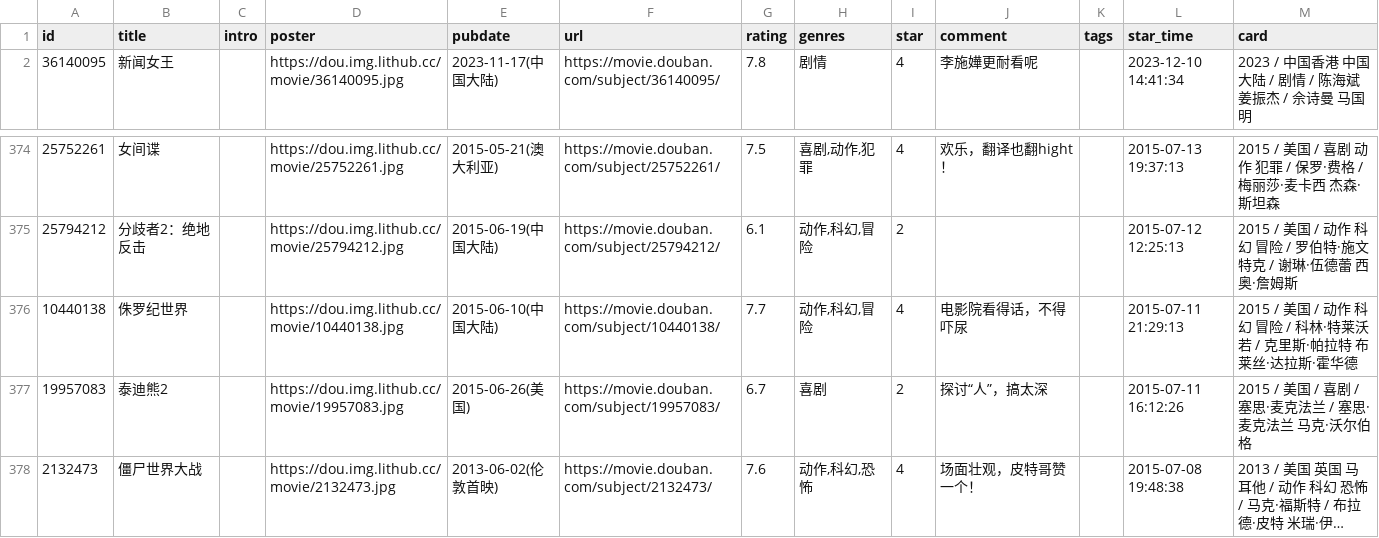
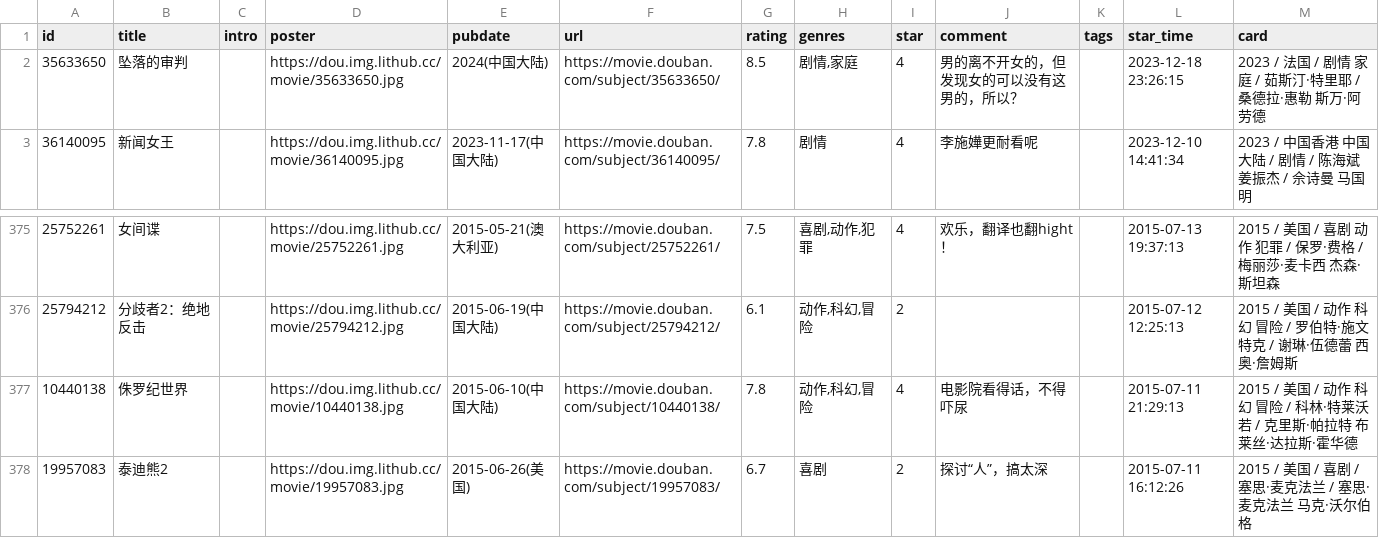
Before and after one commit to lmm214/douban, a CSV file: data/douban/movie.csv, drawn as a sheet; only a part is shown, gaps mark what is left out; the shorter side is filled out with more unchanged rows; long unchanged cells end in ….

Commit message:
chore: update douban data

```diff
--- a/data/douban/movie.csv
+++ b/data/douban/movie.csv
@@ -1,2 +1,3 @@
 id,title,intro,poster,pubdate,url,rating,genres,star,comment,tags,star_time,card
+35633650,坠落的审判,,https://dou.img.lithub.cc/movie/35633650.jpg,2024(中国大陆),https://movie.douban.com/subject/35633650/,8.5,"剧情,家庭",4,男的离不开女的，但发现女的可以没有这男的，所以？,,2023-12-18 23:26:15,2023 / 法国 / 剧情 家庭 / 茹斯汀·特里耶 / 桑德拉·惠勒 斯万·阿劳德
 36140095,新闻女王,,https://dou.img.lithub.cc/movie/36140095.jpg,2023-11-17(中国大陆),https://movie.douban.com/subject/36140095/,7.8,剧情,4,李施嬅更耐看呢,,2023-12-10 14:41:34,2023 / 中国香港 中国大陆 / 剧情 / 陈海斌 姜振杰 / 佘诗曼 马国明
@@ -375,3 +376,3 @@ id,title,intro,poster,pubdate,url,rating,genres,star,comment,tags,star_time,card
 25794212,分歧者2：绝地反击,,https://dou.img.lithub.cc/movie/25794212.jpg,2015-06-19(中国大陆),https://movie.douban.com/subject/25794212/,6.1,"动作,科幻,冒险",2,,,2015-07-12 12:25:13,2015 / 美国 / 动作 科幻 冒险 / 罗伯特·施文特克 / 谢琳·伍德蕾 西奥·詹姆斯
-10440138,侏罗纪世界,,https://dou.img.lithub.cc/movie/10440138.jpg,2015-06-10(中国大陆),https://movie.douban.com/subject/10440138/,7.7,"动作,科幻,冒险",4,电影院看得话，不得吓尿,,2015-07-11 21:29:13,2015 / 美国 / 动作 科幻 冒险 / 科林·特莱沃若 / 克里斯·帕拉特 布莱丝·达拉斯·霍华德
+10440138,侏罗纪世界,,https://dou.img.lithub.cc/movie/10440138.jpg,2015-06-10(中国大陆),https://movie.douban.com/subject/10440138/,7.8,"动作,科幻,冒险",4,电影院看得话，不得吓尿,,2015-07-11 21:29:13,2015 / 美国 / 动作 科幻 冒险 / 科林·特莱沃若 / 克里斯·帕拉特 布莱丝·达拉斯·霍华德
 19957083,泰迪熊2,,https://dou.img.lithub.cc/movie/19957083.jpg,2015-06-26(美国),https://movie.douban.com/subject/19957083/,6.7,喜剧,2,探讨“人”，搞太深,,2015-07-11 16:12:26,2015 / 美国 / 喜剧 / 塞思·麦克法兰 / 塞思·麦克法兰 马克·沃尔伯格
```
Also changed, not shown: data/douban/book.csv.
